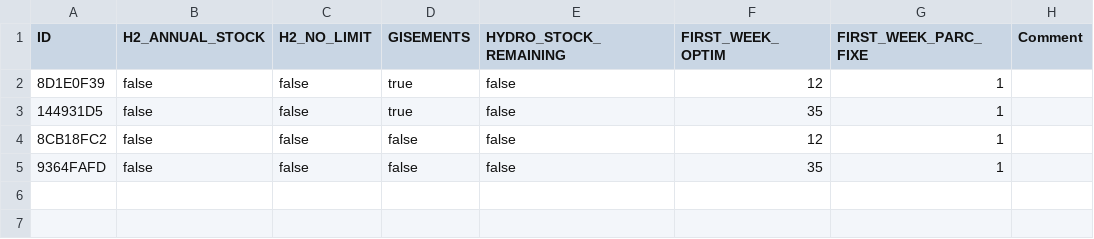
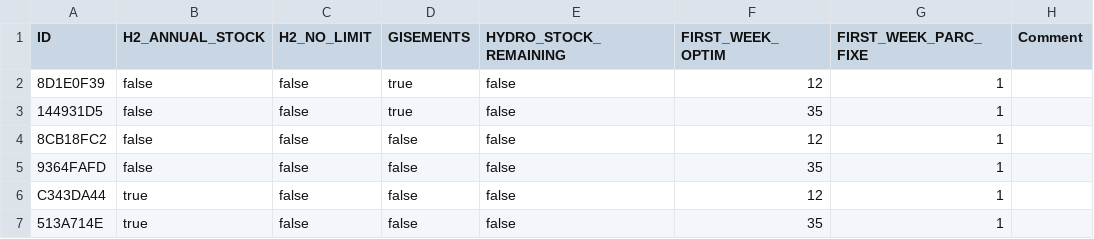
Before and after one commit to alextonon/ETE305_Optimization_Study, a CSV file: results/base_de_données_résultats.csv, drawn as a sheet; the diff names each change by its address in the sheet, - before the commit and + after, or states it on an @@ line.

Commit message:
résultats stock H2 sans gisements

```diff
--- a/results/base_de_données_résultats.csv
+++ b/results/base_de_données_résultats.csv
+row 6: C343DA44 | true | false | false | false | 12 | 1
+row 7: 513A714E | true | false | false | false | 35 | 1
```
Also changed, not shown: 10 other files.
